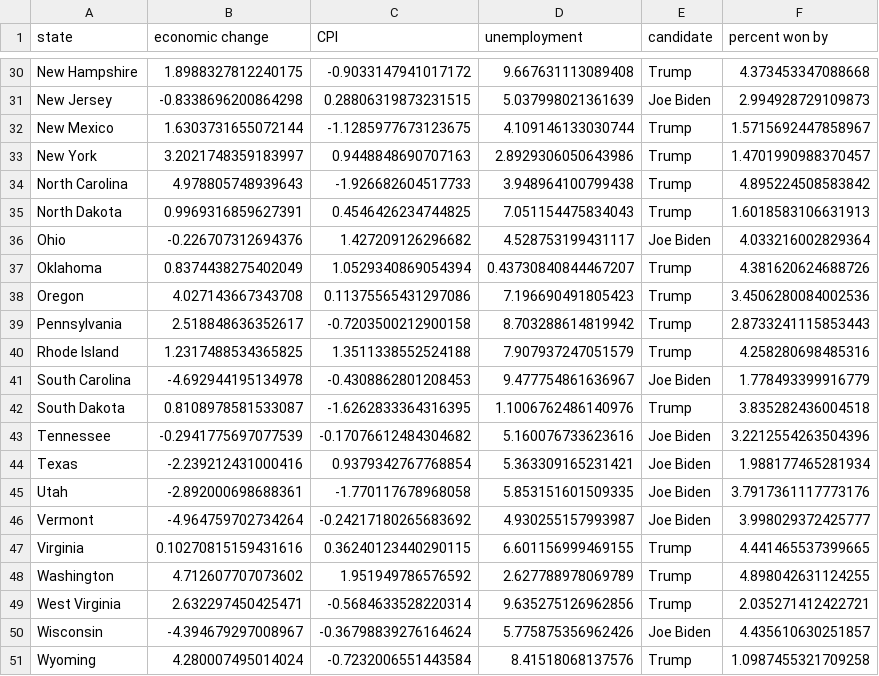
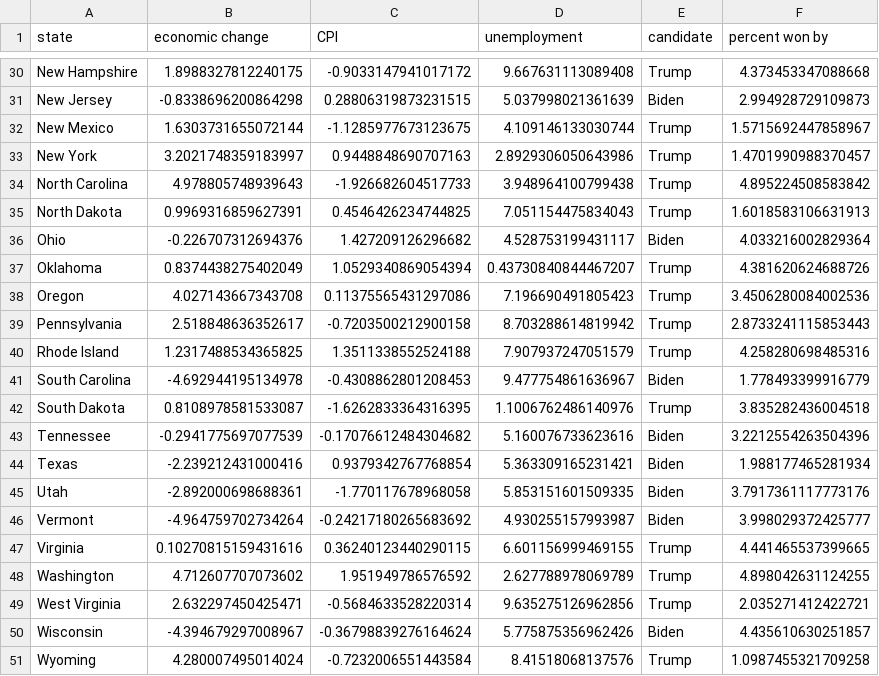
Before and after one commit to nathandang1/ocaml-election-predictor, a CSV file: final/data/statistic/economic.csv, drawn as a sheet; only a part is shown, gaps mark what is left out; the diff covers the shown part only; the diff names each change by its address in the sheet, - before the commit and + after, or states it on an @@ line.

```diff
--- a/final/data/statistic/economic.csv
+++ b/final/data/statistic/economic.csv
-E31 (candidate): Joe Biden
+E31 (candidate): Biden
-E36 (candidate): Joe Biden
+E36 (candidate): Biden
-E41 (candidate): Joe Biden
+E41 (candidate): Biden
-E43:E46 (candidate): Joe Biden
+E43:E46 (candidate): Biden
-E50 (candidate): Joe Biden
+E50 (candidate): Biden
```
Also changed, not shown: 16 edited cells elsewhere in this file.
